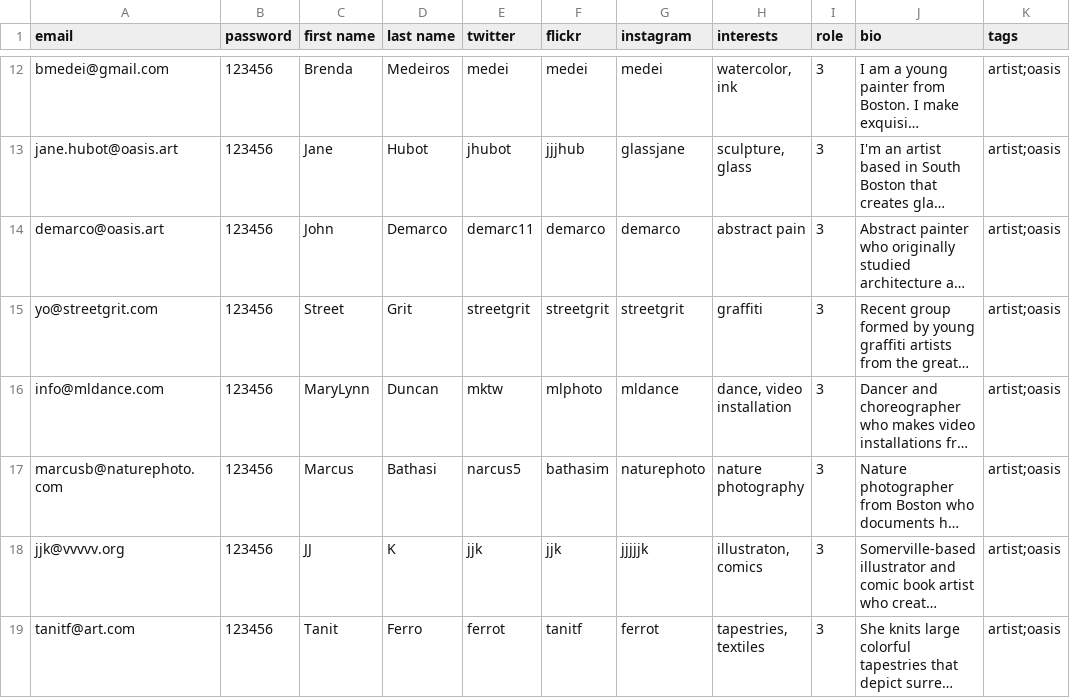
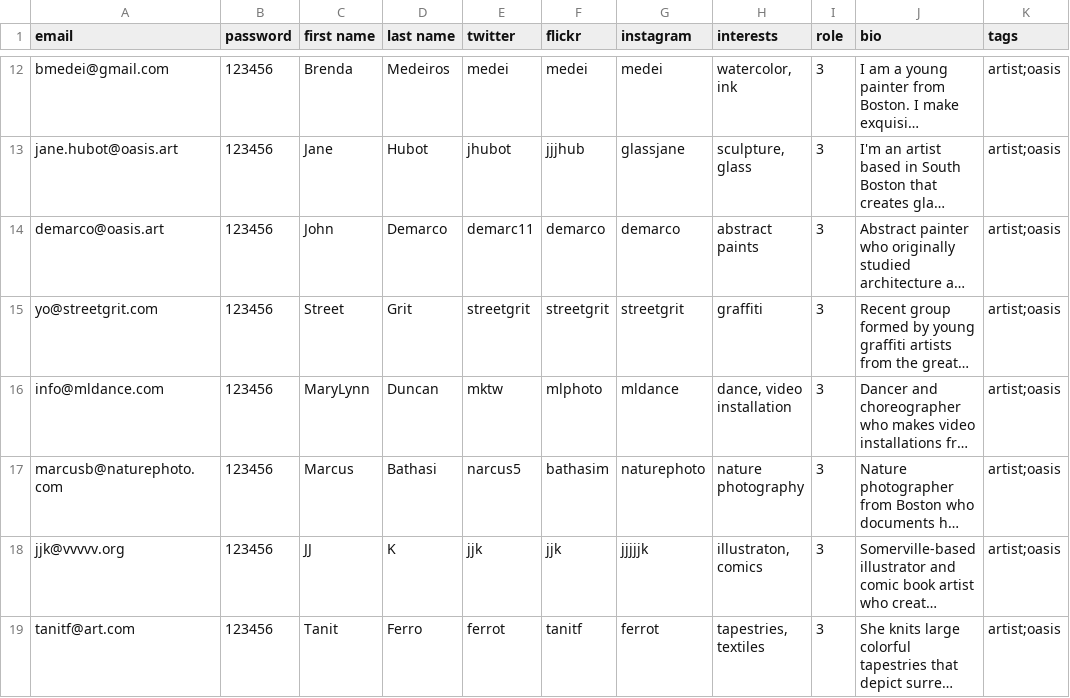
Before and after one commit to oasis-art-project/oasis-server, a CSV file: scripts/dummy_data/user_list.csv, drawn as a sheet; only a part is shown, gaps mark what is left out; long unchanged cells end in …; the diff names each change by its address in the sheet, - before the commit and + after, or states it on an @@ line.

```diff
--- a/scripts/dummy_data/user_list.csv
+++ b/scripts/dummy_data/user_list.csv
-H14 (interests): abstract pain
+H14 (interests): abstract paints
```
Also changed, not shown: 2 other files.
